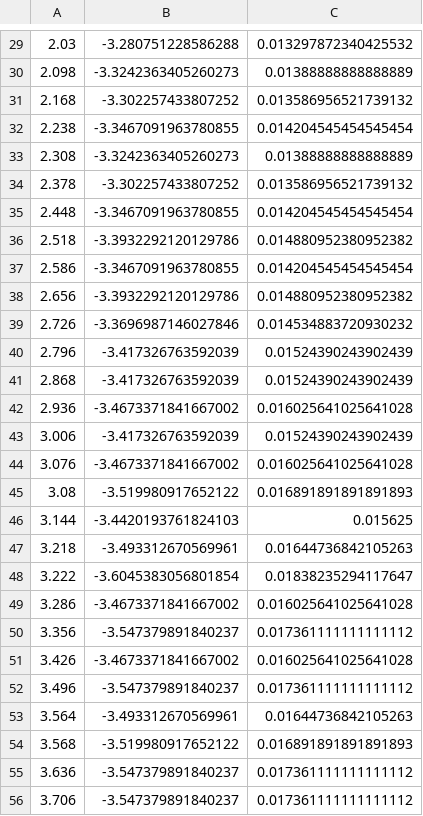
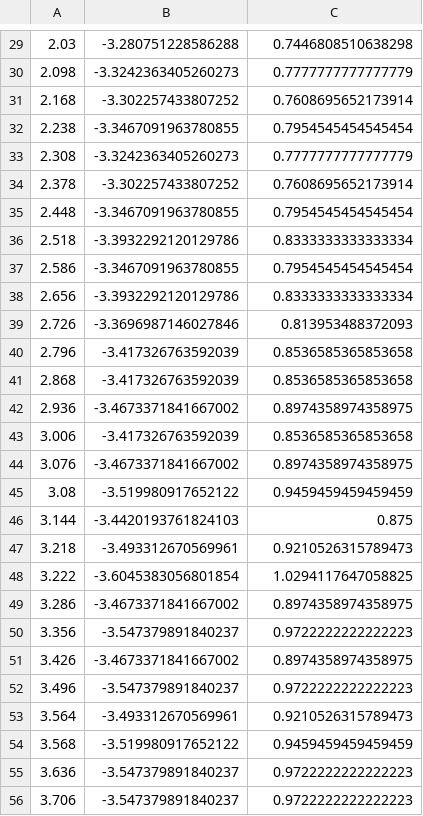
Before and after one commit to zbamber/experiments, a CSV file: forcedOscillation/Data/F0000CH1_processed.csv, drawn as a sheet; only a part is shown, gaps mark what is left out; the diff covers the shown part only.

```diff
--- a/forcedOscillation/Data/F0000CH1_processed.csv
+++ b/forcedOscillation/Data/F0000CH1_processed.csv
@@ -29,28 +29,28 @@
-2.03,-3.280751228586288,0.013297872340425532
-2.098,-3.3242363405260273,0.01388888888888889
-2.168,-3.302257433807252,0.013586956521739132
-2.238,-3.3467091963780855,0.014204545454545454
-2.308,-3.3242363405260273,0.01388888888888889
-2.378,-3.302257433807252,0.013586956521739132
-2.448,-3.3467091963780855,0.014204545454545454
-2.518,-3.3932292120129786,0.014880952380952382
-2.586,-3.3467091963780855,0.014204545454545454
-2.656,-3.3932292120129786,0.014880952380952382
-2.726,-3.3696987146027846,0.014534883720930232
-2.796,-3.417326763592039,0.01524390243902439
-2.868,-3.417326763592039,0.01524390243902439
-2.936,-3.4673371841667002,0.016025641025641028
-3.006,-3.417326763592039,0.01524390243902439
-3.076,-3.4673371841667002,0.016025641025641028
-3.08,-3.519980917652122,0.016891891891891893
-3.144,-3.4420193761824103,0.015625
-3.218,-3.493312670569961,0.01644736842105263
-3.222,-3.6045383056801854,0.01838235294117647
-3.286,-3.4673371841667002,0.016025641025641028
-3.356,-3.547379891840237,0.017361111111111112
-3.426,-3.4673371841667002,0.016025641025641028
-3.496,-3.547379891840237,0.017361111111111112
-3.564,-3.493312670569961,0.01644736842105263
-3.568,-3.519980917652122,0.016891891891891893
-3.636,-3.547379891840237,0.017361111111111112
-3.706,-3.547379891840237,0.017361111111111112
+2.03,-3.280751228586288,0.7446808510638298
+2.098,-3.3242363405260273,0.7777777777777779
+2.168,-3.302257433807252,0.7608695652173914
+2.238,-3.3467091963780855,0.7954545454545454
+2.308,-3.3242363405260273,0.7777777777777779
+2.378,-3.302257433807252,0.7608695652173914
+2.448,-3.3467091963780855,0.7954545454545454
+2.518,-3.3932292120129786,0.8333333333333334
+2.586,-3.3467091963780855,0.7954545454545454
+2.656,-3.3932292120129786,0.8333333333333334
+2.726,-3.3696987146027846,0.813953488372093
+2.796,-3.417326763592039,0.8536585365853658
+2.868,-3.417326763592039,0.8536585365853658
+2.936,-3.4673371841667002,0.8974358974358975
+3.006,-3.417326763592039,0.8536585365853658
+3.076,-3.4673371841667002,0.8974358974358975
+3.08,-3.519980917652122,0.9459459459459459
+3.144,-3.4420193761824103,0.875
+3.218,-3.493312670569961,0.9210526315789473
+3.222,-3.6045383056801854,1.0294117647058825
+3.286,-3.4673371841667002,0.8974358974358975
+3.356,-3.547379891840237,0.9722222222222223
+3.426,-3.4673371841667002,0.8974358974358975
+3.496,-3.547379891840237,0.9722222222222223
+3.564,-3.493312670569961,0.9210526315789473
+3.568,-3.519980917652122,0.9459459459459459
+3.636,-3.547379891840237,0.9722222222222223
+3.706,-3.547379891840237,0.9722222222222223
```
Also changed, not shown: 40 edited cells elsewhere in this file, 5 other files.
